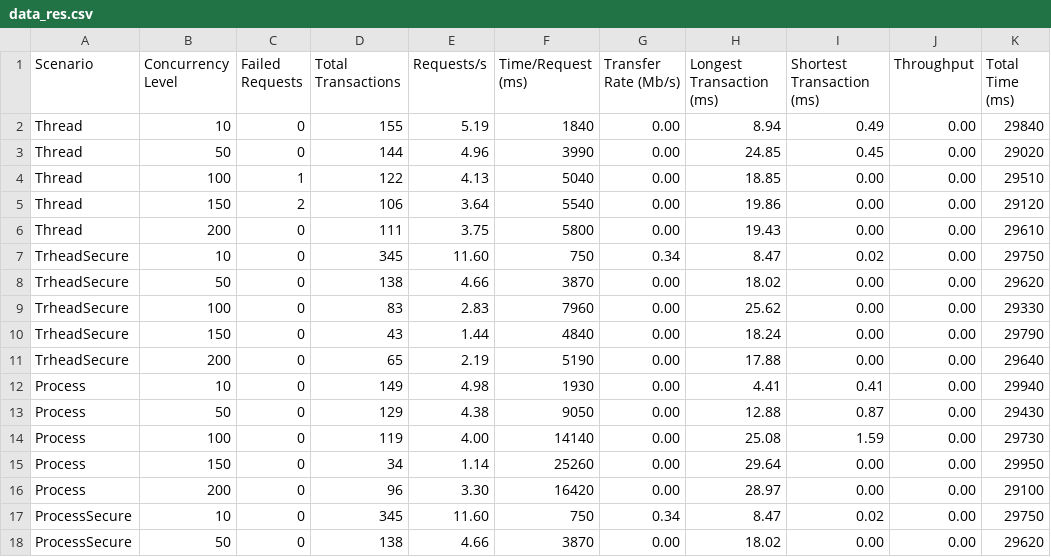
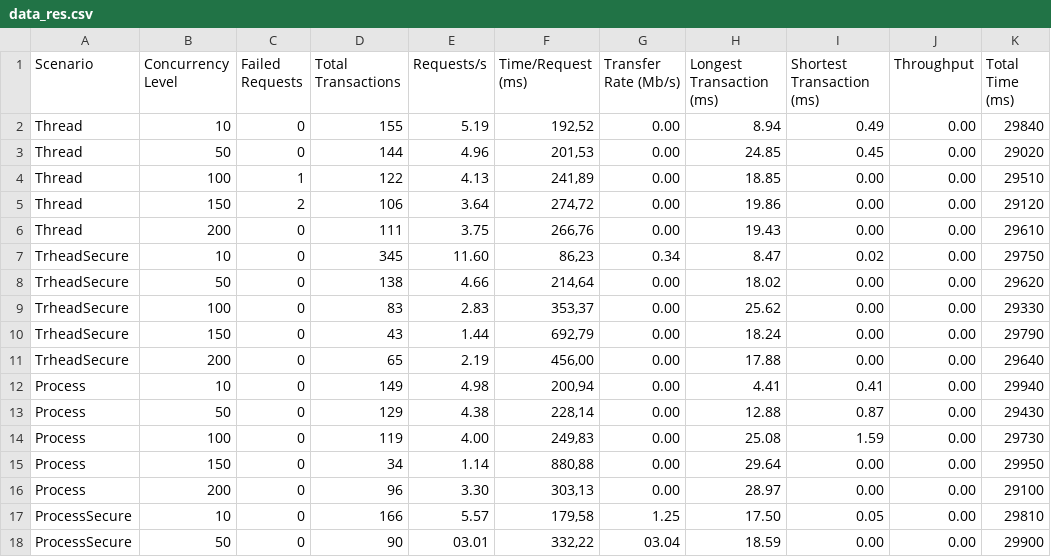
Before and after one commit to daf2a/Laporan_ETS_Progjar, a CSV file: res/data_res.csv, drawn as a sheet; only a part is shown; the diff covers the shown part only.

```diff
--- a/res/data_res.csv
+++ b/res/data_res.csv
@@ -1,18 +1,18 @@
 Scenario,Concurrency Level,Failed Requests,Total Transactions,Requests/s,Time/Request (ms),Transfer Rate (Mb/s),Longest Transaction (ms),Shortest Transaction (ms),Throughput,Total Time (ms)
-Thread,10,0,155,5.19,1840,0.00,8.94,0.49,0.00,29840
-Thread,50,0,144,4.96,3990,0.00,24.85,0.45,0.00,29020
-Thread,100,1,122,4.13,5040,0.00,18.85,0.00,0.00,29510
-Thread,150,2,106,3.64,5540,0.00,19.86,0.00,0.00,29120
-Thread,200,0,111,3.75,5800,0.00,19.43,0.00,0.00,29610
-TrheadSecure,10,0,345,11.60,750,0.34,8.47,0.02,0.00,29750
-TrheadSecure,50,0,138,4.66,3870,0.00,18.02,0.00,0.00,29620
-TrheadSecure,100,0,83,2.83,7960,0.00,25.62,0.00,0.00,29330
-TrheadSecure,150,0,43,1.44,4840,0.00,18.24,0.00,0.00,29790
-TrheadSecure,200,0,65,2.19,5190,0.00,17.88,0.00,0.00,29640
-Process,10,0,149,4.98,1930,0.00,4.41,0.41,0.00,29940
-Process,50,0,129,4.38,9050,0.00,12.88,0.87,0.00,29430
-Process,100,0,119,4.00,14140,0.00,25.08,1.59,0.00,29730
-Process,150,0,34,1.14,25260,0.00,29.64,0.00,0.00,29950
-Process,200,0,96,3.30,16420,0.00,28.97,0.00,0.00,29100
-ProcessSecure,10,0,345,11.60,750,0.34,8.47,0.02,0.00,29750
-ProcessSecure,50,0,138,4.66,3870,0.00,18.02,0.00,0.00,29620
+Thread,10,0,155,5.19,"192,52",0.00,8.94,0.49,0.00,29840
+Thread,50,0,144,4.96,"201,53",0.00,24.85,0.45,0.00,29020
+Thread,100,1,122,4.13,"241,89",0.00,18.85,0.00,0.00,29510
+Thread,150,2,106,3.64,"274,72",0.00,19.86,0.00,0.00,29120
+Thread,200,0,111,3.75,"266,76",0.00,19.43,0.00,0.00,29610
+TrheadSecure,10,0,345,11.60,"86,23",0.34,8.47,0.02,0.00,29750
+TrheadSecure,50,0,138,4.66,"214,64",0.00,18.02,0.00,0.00,29620
+TrheadSecure,100,0,83,2.83,"353,37",0.00,25.62,0.00,0.00,29330
+TrheadSecure,150,0,43,1.44,"692,79",0.00,18.24,0.00,0.00,29790
+TrheadSecure,200,0,65,2.19,"456,00",0.00,17.88,0.00,0.00,29640
+Process,10,0,149,4.98,"200,94",0.00,4.41,0.41,0.00,29940
+Process,50,0,129,4.38,"228,14",0.00,12.88,0.87,0.00,29430
+Process,100,0,119,4.00,"249,83",0.00,25.08,1.59,0.00,29730
+Process,150,0,34,1.14,"880,88",0.00,29.64,0.00,0.00,29950
+Process,200,0,96,3.30,"303,13",0.00,28.97,0.00,0.00,29100
+ProcessSecure,10,0,166,5.57,"179,58",1.25,17.50,0.05,0.00,29810
+ProcessSecure,50,0,90,03.01,"332,22",03.04,18.59,0.00,0.00,29900
```
Also changed, not shown: 19 edited cells elsewhere in this file, 5 other files.
